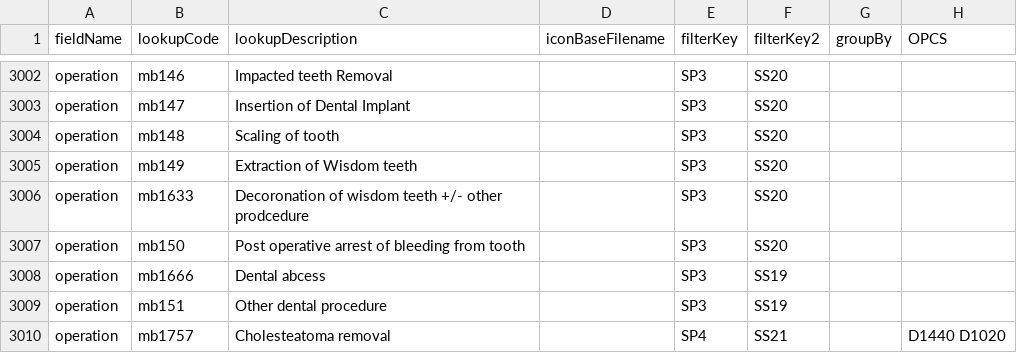
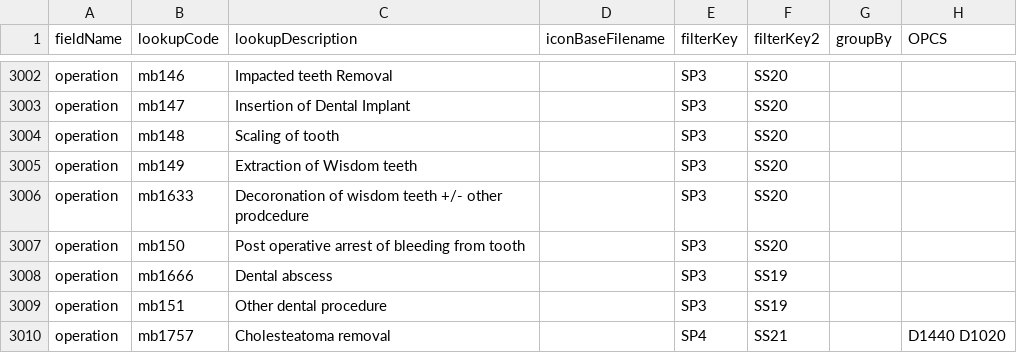
Before and after one commit to homepark/lkups, a CSV file: mbylkup.csv, drawn as a sheet; only a part is shown, gaps mark what is left out.

Commit message:
Update mbylkup.csv

```diff
--- a/mbylkup.csv
+++ b/mbylkup.csv
@@ -3007,3 +3007,3 @@ operation,mb1633,Decoronation of wisdom teeth +/- other prodcedure,,SP3,SS20,,,
 operation,mb150,Post operative arrest of bleeding from tooth,,SP3,SS20,,,
-operation,mb1666,Dental abcess,,SP3,SS19,,,
+operation,mb1666,Dental abscess,,SP3,SS19,,,
 operation,mb151,Other dental procedure,,SP3,SS19,,,
```
